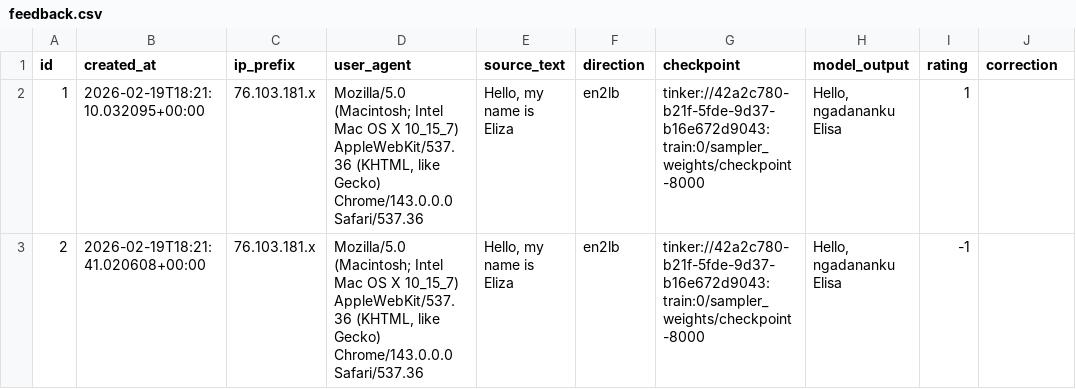
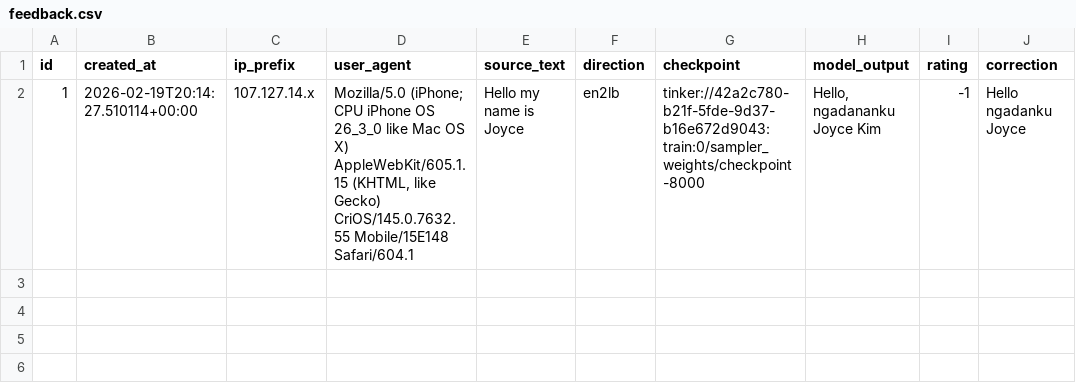
Before and after one commit to matteuspan/lunbawang-translate, a CSV file: feedback.csv, drawn as a sheet.

Commit message:
auto: update feedback.csv

```diff
--- a/feedback.csv
+++ b/feedback.csv
@@ -1,3 +1,2 @@
 id,created_at,ip_prefix,user_agent,source_text,direction,checkpoint,model_output,rating,correction
-1,2026-02-19T18:21:10.032095+00:00,76.103.181.x,"Mozilla/5.0 (Macintosh; Intel Mac OS X 10_15_7) AppleWebKit/537.36 (KHTML, like Gecko) Chrome/143.0.0.0 Safari/537.36","Hello, my name is Eliza",en2lb,tinker://42a2c780-b21f-5fde-9d37-b16e672d9043:train:0/sampler_weights/checkpoint-8000,"Hello, ngadananku Elisa",1,
-2,2026-02-19T18:21:41.020608+00:00,76.103.181.x,"Mozilla/5.0 (Macintosh; Intel Mac OS X 10_15_7) AppleWebKit/537.36 (KHTML, like Gecko) Chrome/143.0.0.0 Safari/537.36","Hello, my name is Eliza",en2lb,tinker://42a2c780-b21f-5fde-9d37-b16e672d9043:train:0/sampler_weights/checkpoint-8000,"Hello, ngadananku Elisa",-1,
+1,2026-02-19T20:14:27.510114+00:00,107.127.14.x,"Mozilla/5.0 (iPhone; CPU iPhone OS 26_3_0 like Mac OS X) AppleWebKit/605.1.15 (KHTML, like Gecko) CriOS/145.0.7632.55 Mobile/15E148 Safari/604.1",Hello my name is Joyce,en2lb,tinker://42a2c780-b21f-5fde-9d37-b16e672d9043:train:0/sampler_weights/checkpoint-8000,"Hello, ngadananku Joyce Kim",-1,Hello ngadanku Joyce
```
